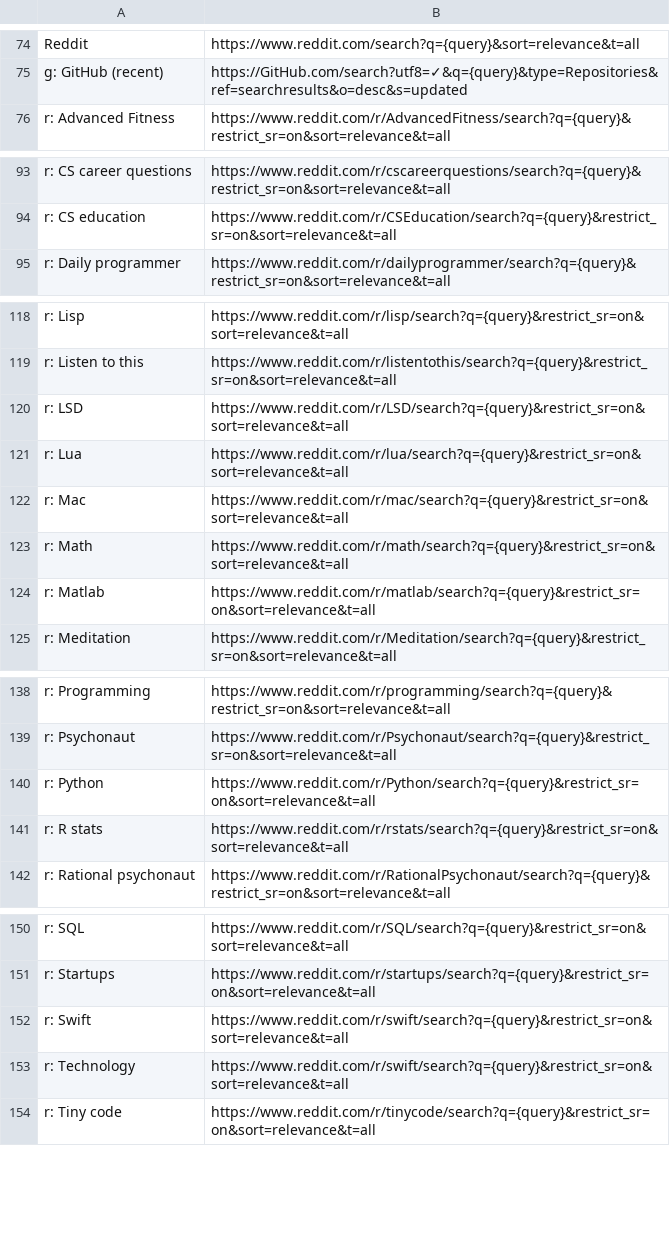
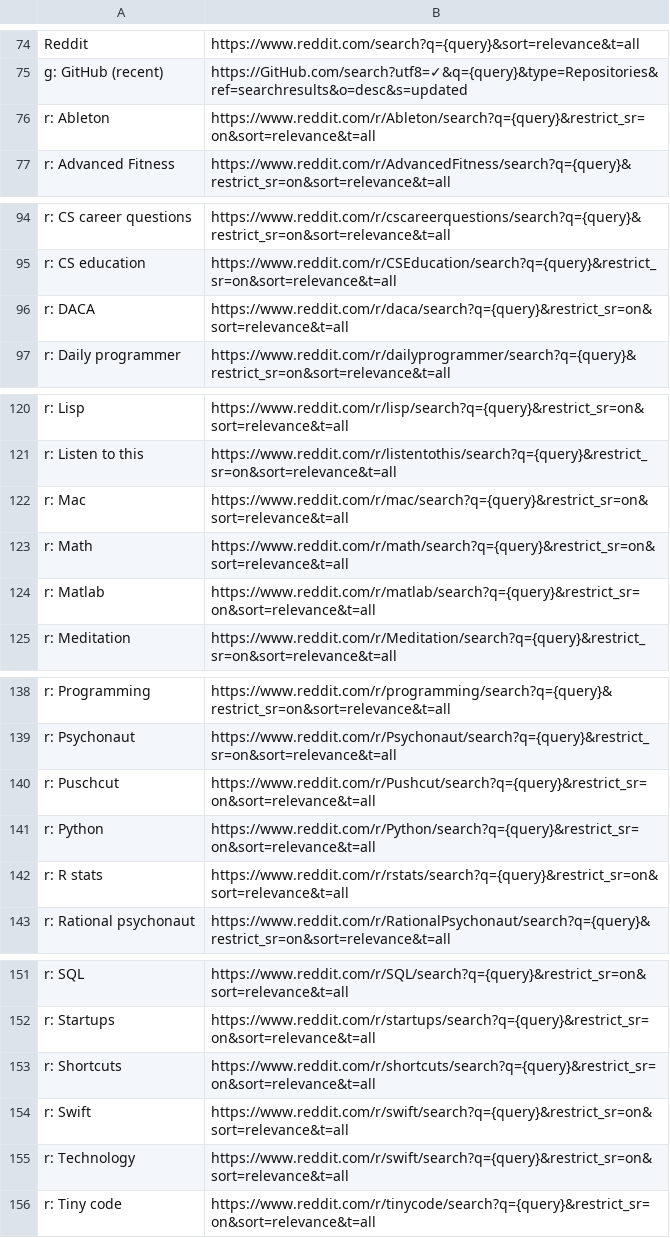
Before and after one commit to nikitavoloboev/alfred-web-searches, a CSV file: workflow/websites.csv, drawn as a sheet; only a part is shown, gaps mark what is left out.

Commit message:
Update websites.csv

```diff
--- a/workflow/websites.csv
+++ b/workflow/websites.csv
@@ -75,2 +75,3 @@ Reddit,https://www.reddit.com/search?q={query}&sort=relevance&t=all
 g: GitHub (recent),https://GitHub.com/search?utf8=✓&q={query}&type=Repositories&ref=searchresults&o=desc&s=updated
+r: Ableton,https://www.reddit.com/r/Ableton/search?q={query}&restrict_sr=on&sort=relevance&t=all
 r: Advanced Fitness,https://www.reddit.com/r/AdvancedFitness/search?q={query}&restrict_sr=on&sort=relevance&t=all
@@ -94,2 +95,3 @@ r: CS career questions,https://www.reddit.com/r/cscareerquestions/search?q={quer
 r: CS education,https://www.reddit.com/r/CSEducation/search?q={query}&restrict_sr=on&sort=relevance&t=all
+r: DACA,https://www.reddit.com/r/daca/search?q={query}&restrict_sr=on&sort=relevance&t=all
 r: Daily programmer,https://www.reddit.com/r/dailyprogrammer/search?q={query}&restrict_sr=on&sort=relevance&t=all
@@ -119,4 +121,2 @@ r: Lisp,https://www.reddit.com/r/lisp/search?q={query}&restrict_sr=on&sort=relev
 r: Listen to this,https://www.reddit.com/r/listentothis/search?q={query}&restrict_sr=on&sort=relevance&t=all
-r: LSD,https://www.reddit.com/r/LSD/search?q={query}&restrict_sr=on&sort=relevance&t=all
-r: Lua,https://www.reddit.com/r/lua/search?q={query}&restrict_sr=on&sort=relevance&t=all
 r: Mac,https://www.reddit.com/r/mac/search?q={query}&restrict_sr=on&sort=relevance&t=all
@@ -139,2 +139,3 @@ r: Programming,https://www.reddit.com/r/programming/search?q={query}&restrict_sr
 r: Psychonaut,https://www.reddit.com/r/Psychonaut/search?q={query}&restrict_sr=on&sort=relevance&t=all
+r: Puschcut,https://www.reddit.com/r/Pushcut/search?q={query}&restrict_sr=on&sort=relevance&t=all
 r: Python,https://www.reddit.com/r/Python/search?q={query}&restrict_sr=on&sort=relevance&t=all
@@ -151,2 +152,3 @@ r: SQL,https://www.reddit.com/r/SQL/search?q={query}&restrict_sr=on&sort=relevan
 r: Startups,https://www.reddit.com/r/startups/search?q={query}&restrict_sr=on&sort=relevance&t=all
+r: Shortcuts,https://www.reddit.com/r/shortcuts/search?q={query}&restrict_sr=on&sort=relevance&t=all
 r: Swift,https://www.reddit.com/r/swift/search?q={query}&restrict_sr=on&sort=relevance&t=all
```
